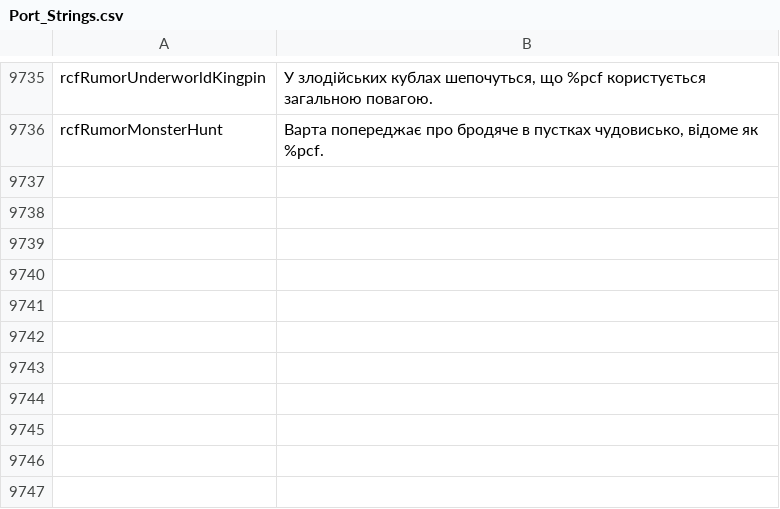
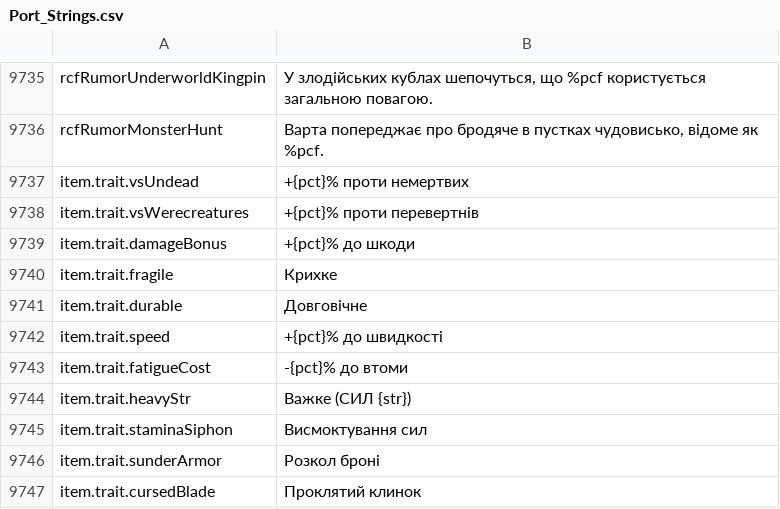
Before and after one commit to Chuz13/daggerfall-forever, a CSV file: locales/uk/Port_Strings.csv, drawn as a sheet; only a part is shown, gaps mark what is left out.

```diff
--- a/locales/uk/Port_Strings.csv
+++ b/locales/uk/Port_Strings.csv
@@ -9738 +9738,12 @@ rcfRumorUnderworldKingpin,"У злодійських кублах шепочут
 rcfRumorMonsterHunt,"Варта попереджає про бродяче в пустках чудовисько, відоме як %pcf."
+item.trait.vsUndead,"+{pct}% проти немертвих"
+item.trait.vsWerecreatures,"+{pct}% проти перевертнів"
+item.trait.damageBonus,"+{pct}% до шкоди"
+item.trait.fragile,"Крихке"
+item.trait.durable,"Довговічне"
+item.trait.speed,"+{pct}% до швидкості"
+item.trait.fatigueCost,"-{pct}% до втоми"
+item.trait.heavyStr,"Важке (СИЛ {str})"
+item.trait.staminaSiphon,"Висмоктування сил"
+item.trait.sunderArmor,"Розкол броні"
+item.trait.cursedBlade,"Проклятий клинок"
```
Also changed, not shown: locales/bg/Port_Strings.csv, locales/el/Port_Strings.csv, 34 other files.
